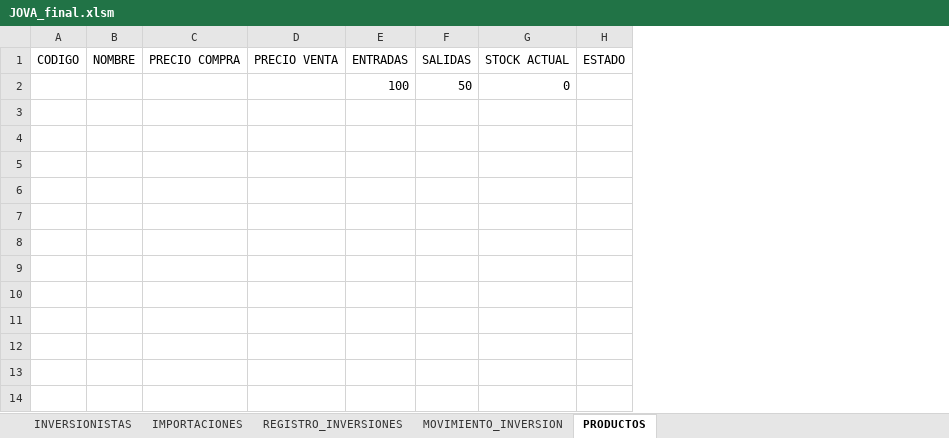
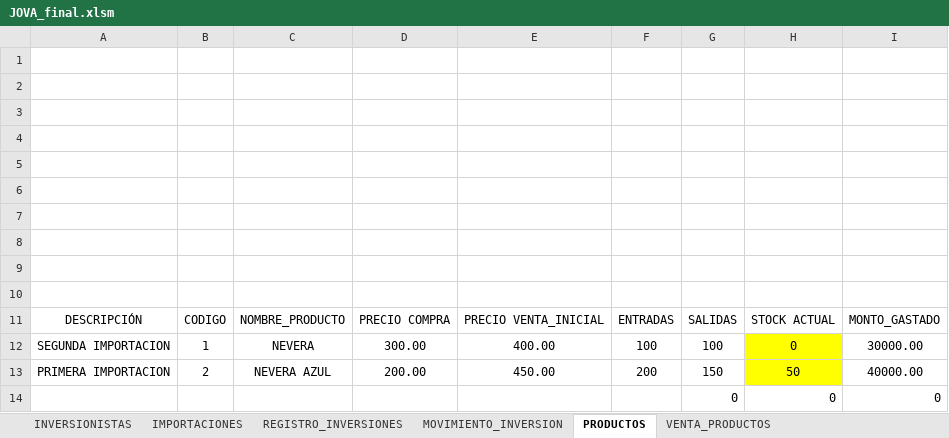
Before and after one commit to Ronald220794/Proyecto_Jova, an Excel workbook: JOVA_final.xlsm, sheet PRODUCTOS, drawn as a sheet; values as stored, in another font and other column widths than the file's, no borders; charts and pictures and table styles not drawn; removed rows and columns are numbered as before the commit, all else as after; the diff names each change by its address in the sheet, - before the commit and + after, or states it on an @@ line.

```diff
--- a/JOVA_final.xlsm (sheet PRODUCTOS)
+++ b/JOVA_final.xlsm (sheet PRODUCTOS)
+sheet tab: VENTA_PRODUCTOS
+column A, row 11: DESCRIPCIÓN
-column B, row 1: NOMBRE
+column C, row 11: NOMBRE_PRODUCTO
-column D, row 1: PRECIO VENTA
+column E, row 11: PRECIO VENTA_INICIAL
-column H, row 1: ESTADO
+column I, row 11: MONTO_GASTADO
+row 1: (empty)
+row 2: (empty)
+row 3: (empty)
+row 4: (empty)
+row 5: (empty)
+row 6: (empty)
+row 7: (empty)
+row 8: (empty)
+row 9: (empty)
+row 10: (empty)
-row 2:  |  |  |  | 100 | 50 | 0
+row 12: SEGUNDA IMPORTACION | 1 | NEVERA | 300.00 | 400.00 | 100 | 100 | 0 | 30000.00
+row 13: PRIMERA IMPORTACION | 2 | NEVERA AZUL | 200.00 | 450.00 | 200 | 150 | 50 | 40000.00
+row 14:  |  |  |  |  |  | 0 | 0 | 0
```
Also changed, not shown: sheet MOVIMIENTO_INVERSION, sheet IMPORTACIONES, other sheet tabs, charts or pictures.
